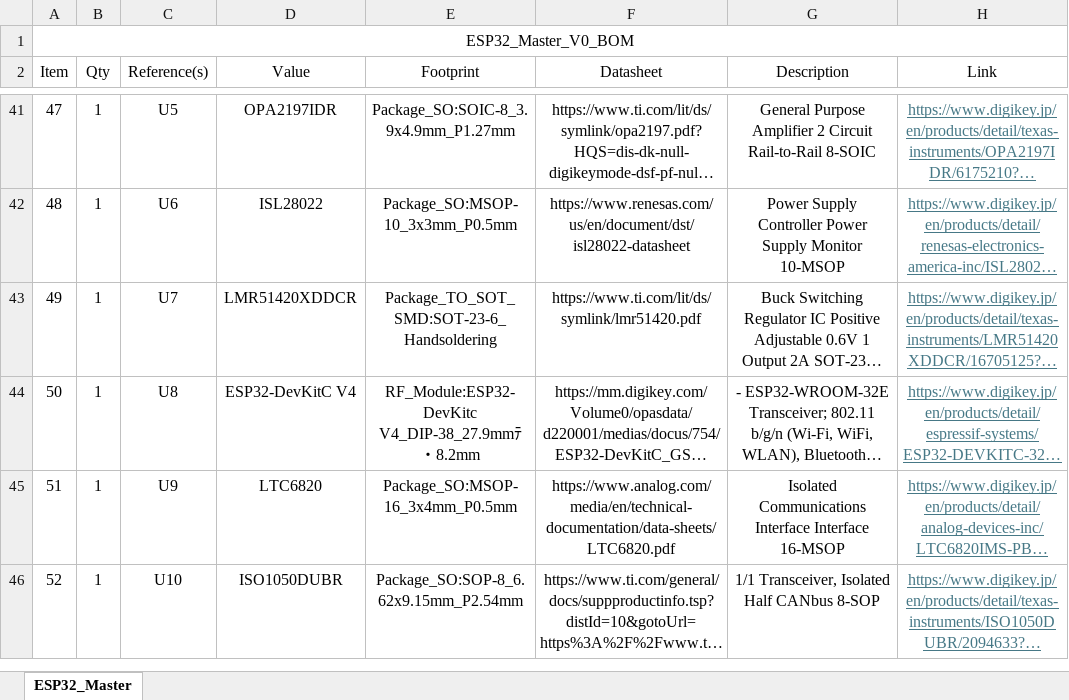
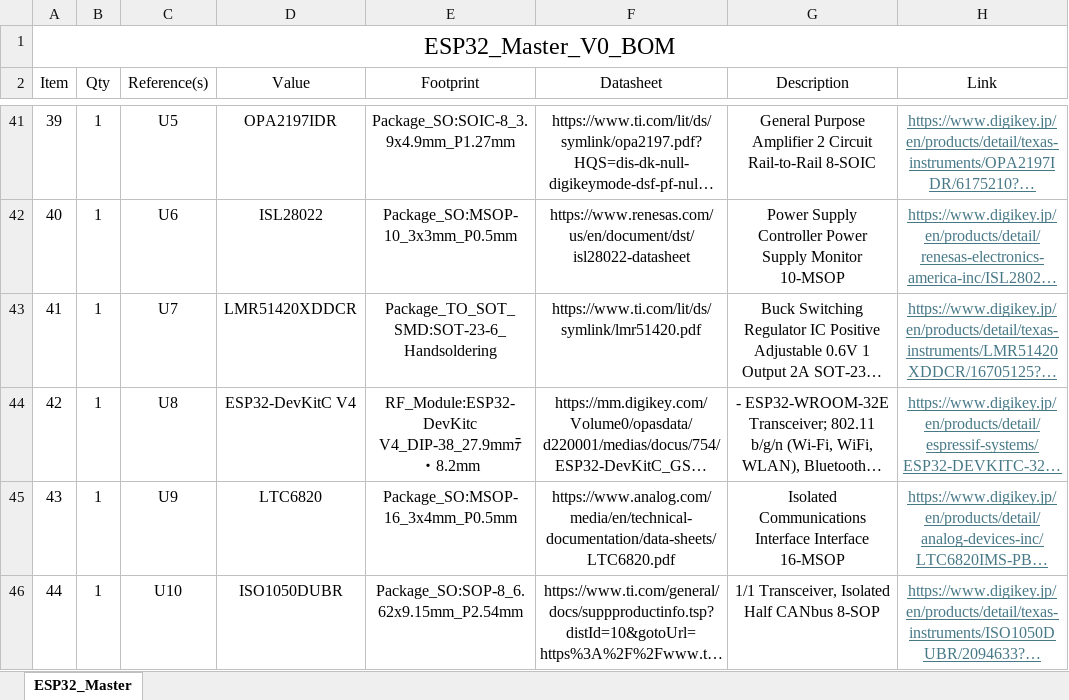
Before and after one commit to tetra-aero/LTC6811_ESP32, an Excel workbook: Master/ESP32_Master/ESP32_Master_V0_BOM.xlsx, sheet ESP32_Master, drawn as a sheet; only a part is shown, gaps mark what is left out; long unchanged cells end in …; values as stored, in another font and other column widths than the file's, no borders; the diff covers the shown part only; the diff names each change by its address in the sheet, - before the commit and + after, or states it on an @@ line.

```diff
--- a/Master/ESP32_Master/ESP32_Master_V0_BOM.xlsx (sheet ESP32_Master)
+++ b/Master/ESP32_Master/ESP32_Master_V0_BOM.xlsx (sheet ESP32_Master)
@@ A1 text size: larger @@
-A41 (Item): 47
+A41 (Item): 39
-A42 (Item): 48
+A42 (Item): 40
-A43 (Item): 49
+A43 (Item): 41
-A44 (Item): 50
+A44 (Item): 42
-A45 (Item): 51
+A45 (Item): 43
-A46 (Item): 52
+A46 (Item): 44
```
Also changed, not shown: 26 edited cells elsewhere in this sheet.
